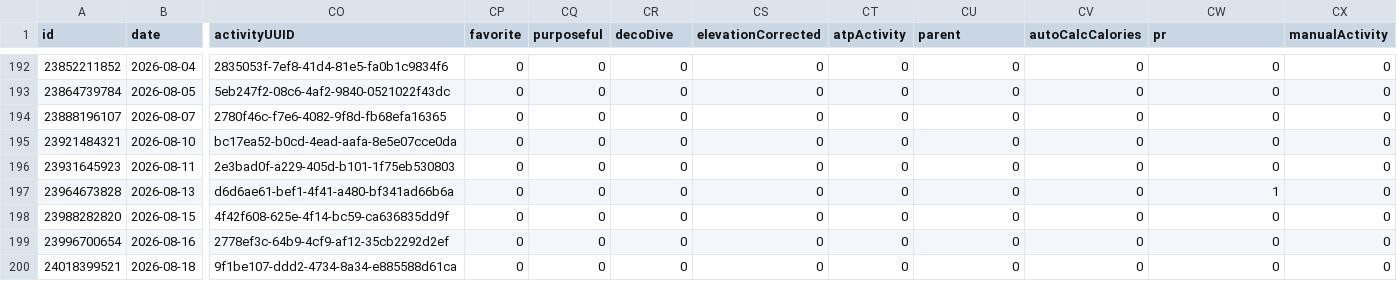
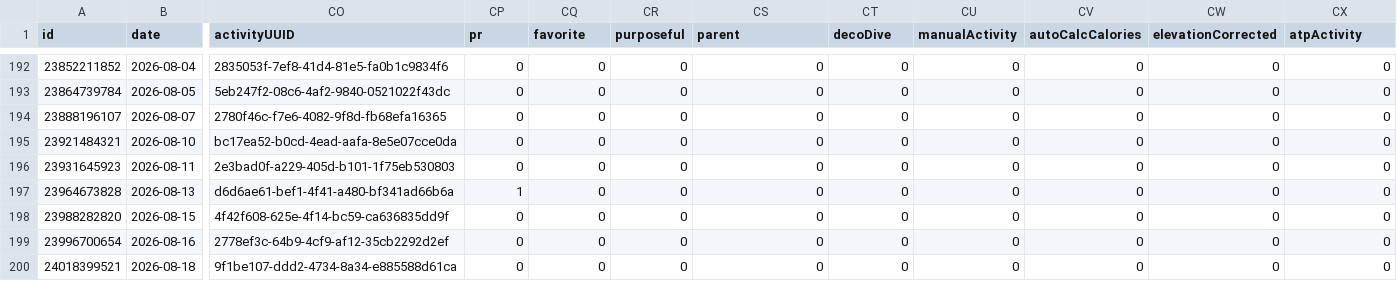
Before and after one commit to nicolasmahut-ui/garmin-data, a CSV file: activites.csv, drawn as a sheet; only a part is shown, gaps mark what is left out; the diff covers the shown part only; the diff names each change by its address in the sheet, - before the commit and + after, or states it on an @@ line.

Commit message:
activites 2026-11-20 20:01

```diff
--- a/activites.csv
+++ b/activites.csv
-CP1: favorite
+CP1: pr
-CQ1: purposeful
+CQ1: favorite
-CR1: decoDive
+CR1: purposeful
-CS1: elevationCorrected
+CS1: parent
-CT1: atpActivity
+CT1: decoDive
-CU1: parent
+CU1: manualActivity
-CW1: pr
+CW1: elevationCorrected
-CX1: manualActivity
+CX1: atpActivity
-CP197 (pr): 0
+CP197 (pr): 1
-CW197 (elevationCorrected): 1
+CW197 (elevationCorrected): 0
```
Also changed, not shown: 1 added row and 44 edited cells elsewhere in this file.
